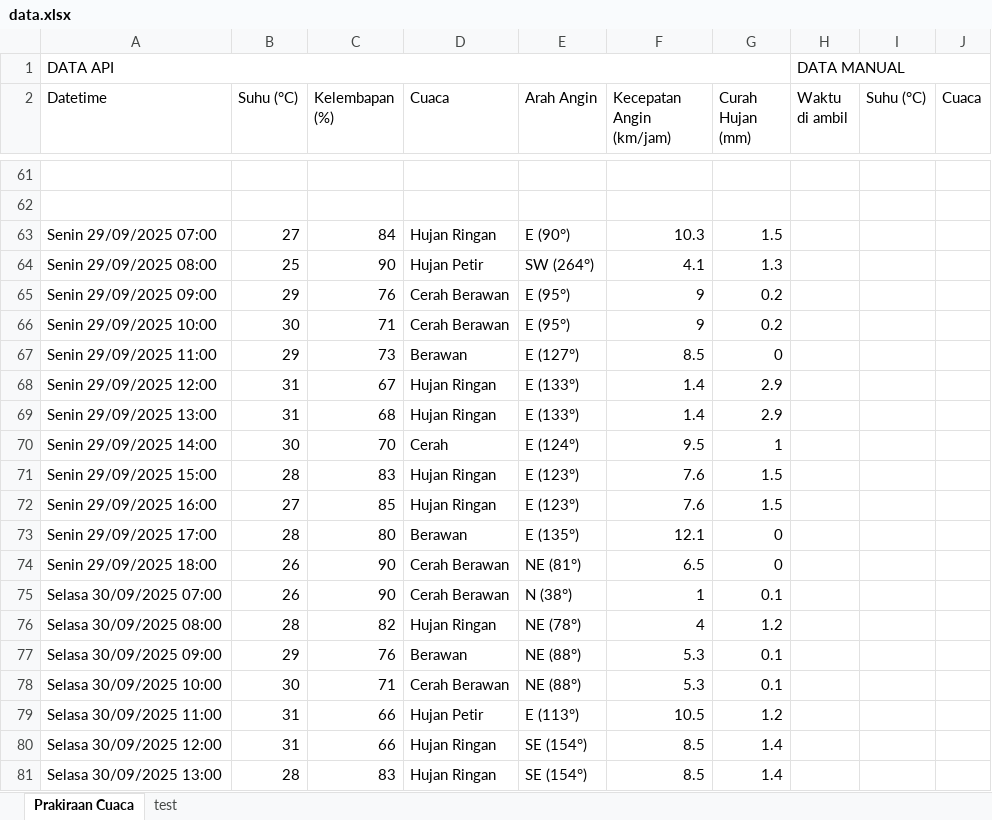
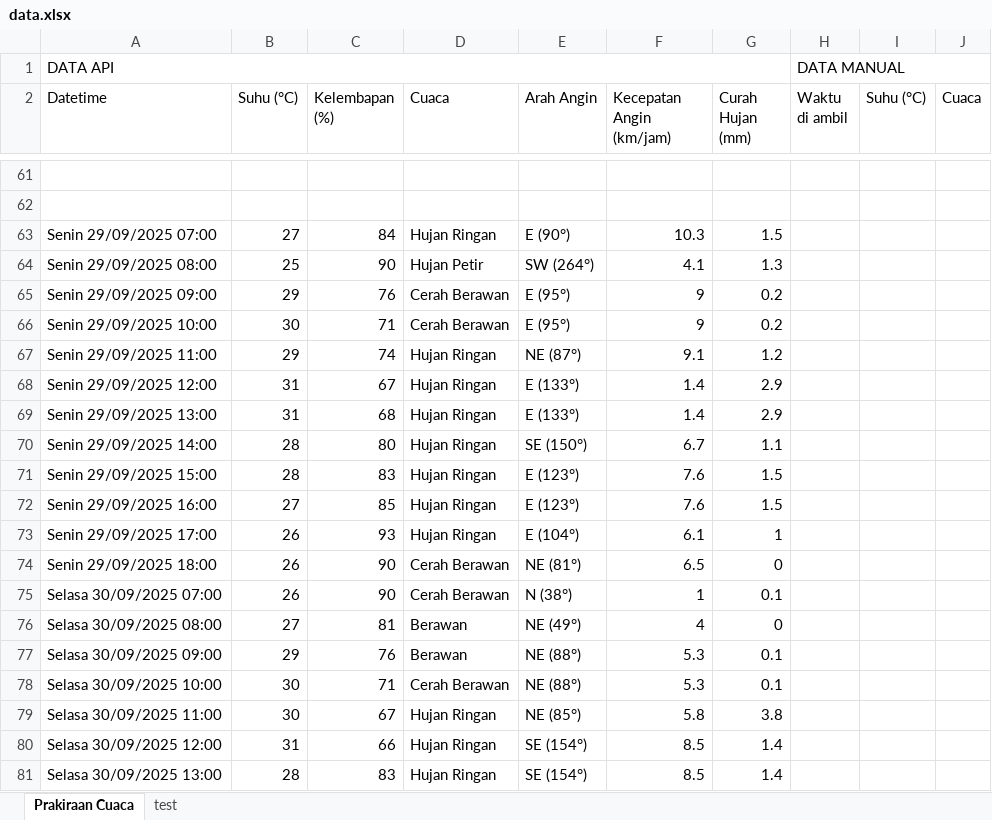
Before and after one commit to RIKASHIKI/collect_weather_data, an Excel workbook: data.xlsx, sheet Prakiraan Cuaca, drawn as a sheet; only a part is shown, gaps mark what is left out; values as stored, in another font and other column widths than the file's, no borders; the diff covers the shown part only; the diff names each change by its address in the sheet, - before the commit and + after, or states it on an @@ line.

```diff
--- a/data.xlsx (sheet Prakiraan Cuaca)
+++ b/data.xlsx (sheet Prakiraan Cuaca)
-C67 (Kelembapan (%)): 73
+C67 (Kelembapan (%)): 74
-D67 (Cuaca): Berawan
+D67 (Cuaca): Hujan Ringan
-E67 (Arah Angin): E (127°)
+E67 (Arah Angin): NE (87°)
-F67 (Kecepatan Angin (km/jam)): 8.5
+F67 (Kecepatan Angin (km/jam)): 9.1
-G67 (Curah Hujan (mm)): 0
+G67 (Curah Hujan (mm)): 1.2
-B70 (Suhu (°C)): 30
+B70 (Suhu (°C)): 28
-C70 (Kelembapan (%)): 70
+C70 (Kelembapan (%)): 80
-D70 (Cuaca): Cerah
+D70 (Cuaca): Hujan Ringan
-E70 (Arah Angin): E (124°)
+E70 (Arah Angin): SE (150°)
-F70 (Kecepatan Angin (km/jam)): 9.5
+F70 (Kecepatan Angin (km/jam)): 6.7
-G70 (Curah Hujan (mm)): 1
+G70 (Curah Hujan (mm)): 1.1
-B73 (Suhu (°C)): 28
+B73 (Suhu (°C)): 26
-C73 (Kelembapan (%)): 80
+C73 (Kelembapan (%)): 93
-D73 (Cuaca): Berawan
+D73 (Cuaca): Hujan Ringan
-E73 (Arah Angin): E (135°)
+E73 (Arah Angin): E (104°)
-F73 (Kecepatan Angin (km/jam)): 12.1
+F73 (Kecepatan Angin (km/jam)): 6.1
-G73 (Curah Hujan (mm)): 0
+G73 (Curah Hujan (mm)): 1
-B76 (Suhu (°C)): 28
+B76 (Suhu (°C)): 27
-C76 (Kelembapan (%)): 82
+C76 (Kelembapan (%)): 81
-D76 (Cuaca): Hujan Ringan
+D76 (Cuaca): Berawan
-E76 (Arah Angin): NE (78°)
+E76 (Arah Angin): NE (49°)
-G76 (Curah Hujan (mm)): 1.2
+G76 (Curah Hujan (mm)): 0
-B79 (Suhu (°C)): 31
+B79 (Suhu (°C)): 30
-C79 (Kelembapan (%)): 66
+C79 (Kelembapan (%)): 67
-D79 (Cuaca): Hujan Petir
+D79 (Cuaca): Hujan Ringan
-E79 (Arah Angin): E (113°)
+E79 (Arah Angin): NE (85°)
-F79 (Kecepatan Angin (km/jam)): 10.5
+F79 (Kecepatan Angin (km/jam)): 5.8
-G79 (Curah Hujan (mm)): 1.2
+G79 (Curah Hujan (mm)): 3.8
```
Also changed, not shown: 34 edited cells elsewhere in this sheet, 1 other file.
